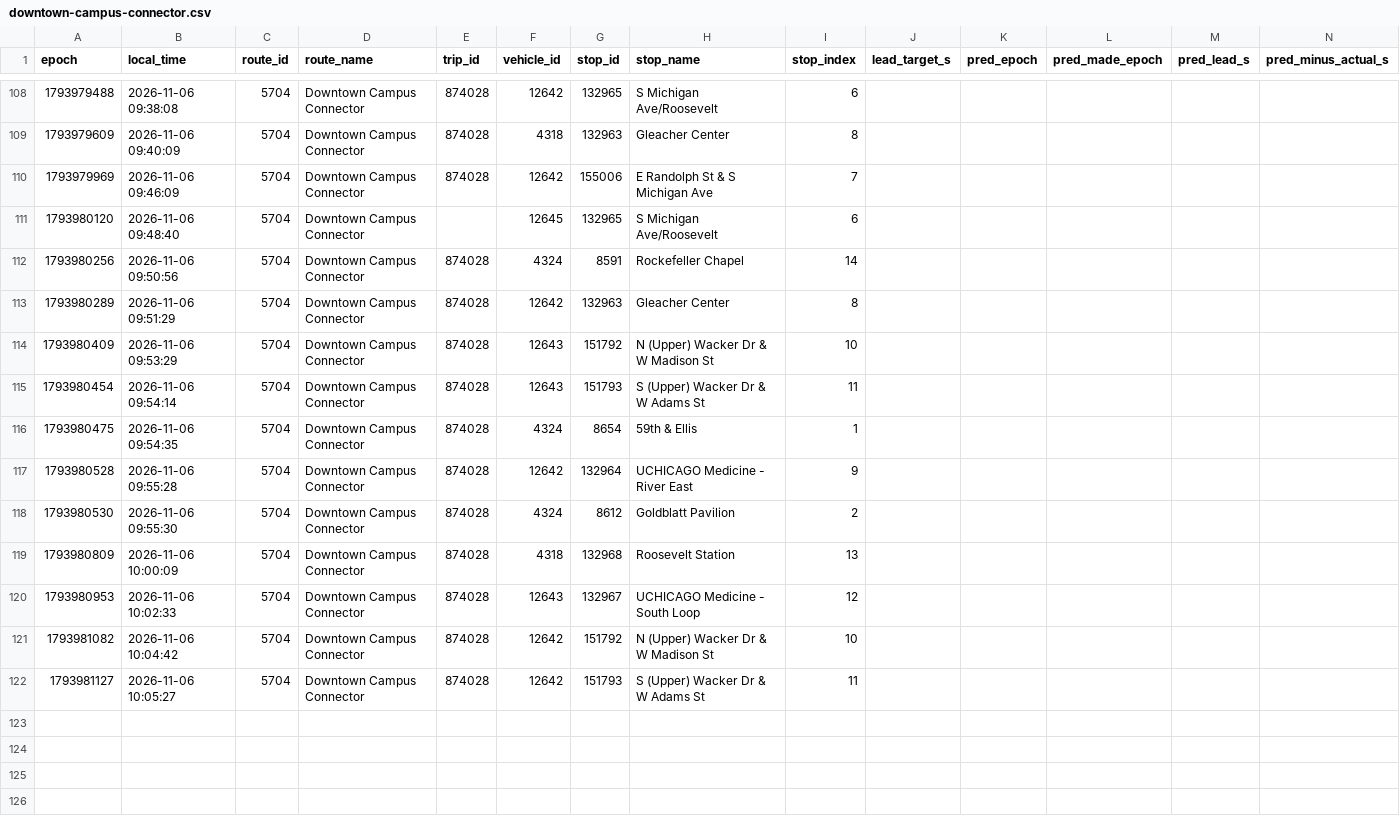
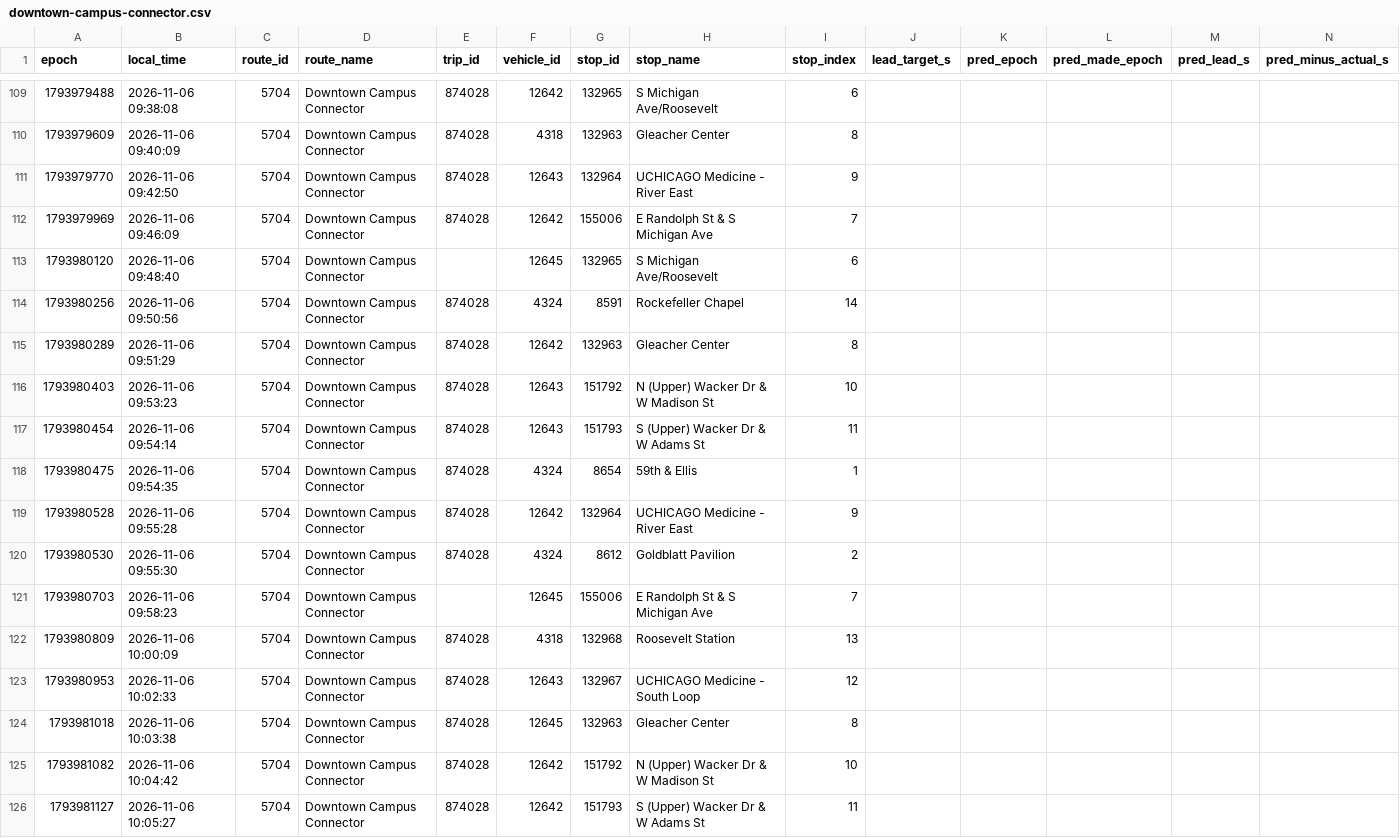
Before and after one commit to blobberus/straight-bussing-data, a CSV file: data/arrivals/2026-11-06/downtown-campus-connector.csv, drawn as a sheet; only a part is shown, gaps mark what is left out; addresses are those after the commit; rows hold the shown columns only; the diff covers the shown part only; the diff names each change by its address in the sheet, - before the commit and + after, or states it on an @@ line.

```diff
--- a/data/arrivals/2026-11-06/downtown-campus-connector.csv
+++ b/data/arrivals/2026-11-06/downtown-campus-connector.csv
+row 111: 1793979770 | 2026-11-06 09:42:50 | 5704 | Downtown Campus Connector | 874028 | 12643 | 132964 | UCHICAGO Medicine - River East | 9
-A116 (epoch): 1793980409
+A116 (epoch): 1793980403
-B116 (local_time): 2026-11-06 09:53:29
+B116 (local_time): 2026-11-06 09:53:23
+row 121: 1793980703 | 2026-11-06 09:58:23 | 5704 | Downtown Campus Connector |  | 12645 | 155006 | E Randolph St & S Michigan Ave | 7
+row 124: 1793981018 | 2026-11-06 10:03:38 | 5704 | Downtown Campus Connector | 874028 | 12645 | 132963 | Gleacher Center | 8
```
Also changed, not shown: 17 added rows elsewhere in this file, data/arrivals/2026-11-06/53rd-street-express.csv, data/arrivals/2026-11-06/apostolic-drexel.csv, 7 other files.
